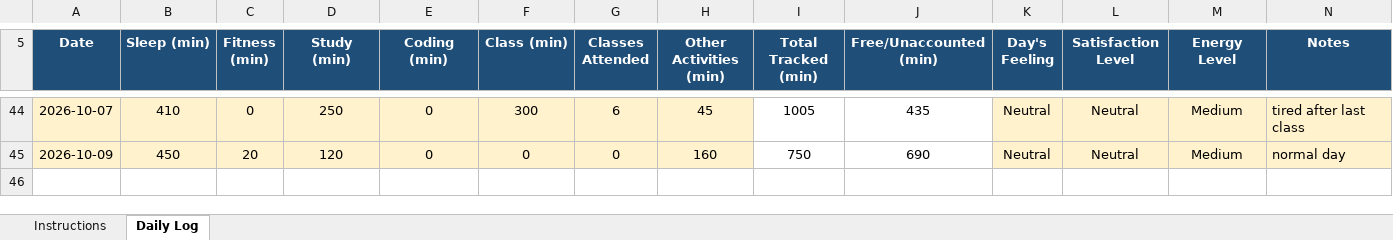
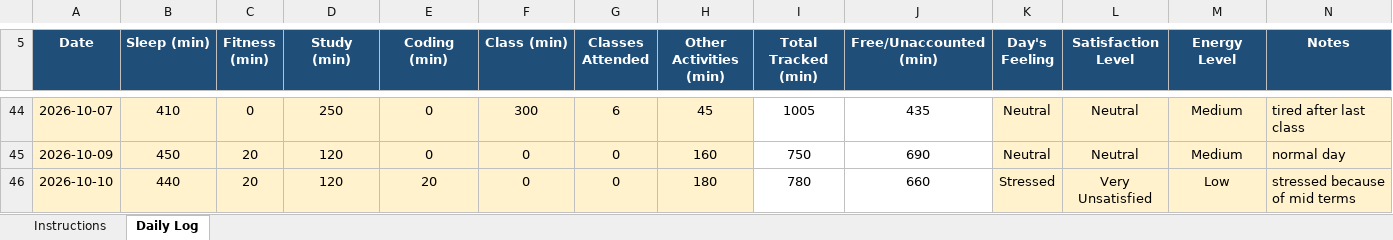
Before and after one commit to rahul33kumar1001-hash/776, an Excel workbook: 12622534.xlsx, sheet Daily Log, drawn as a sheet; only a part is shown, gaps mark what is left out; values as stored, in another font and other column widths than the file's, no borders; conditional formats not drawn; the diff names each change by its address in the sheet, - before the commit and + after, or states it on an @@ line.

Commit message:
updated on 10-10-2026

```diff
--- a/12622534.xlsx (sheet Daily Log)
+++ b/12622534.xlsx (sheet Daily Log)
+row 46: 2026-10-10 | 440 | 20 | 120 | 20 | 0 | 0 | 180 | 780 | 660 | Stressed | Very Unsatisfied | Low | stressed because of mid terms
```
